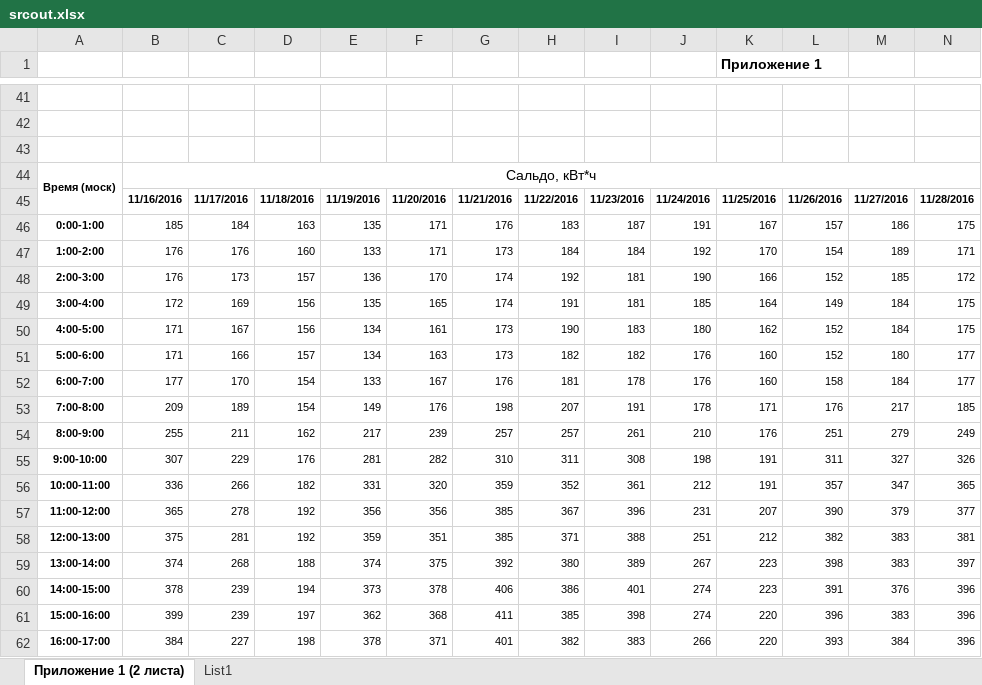
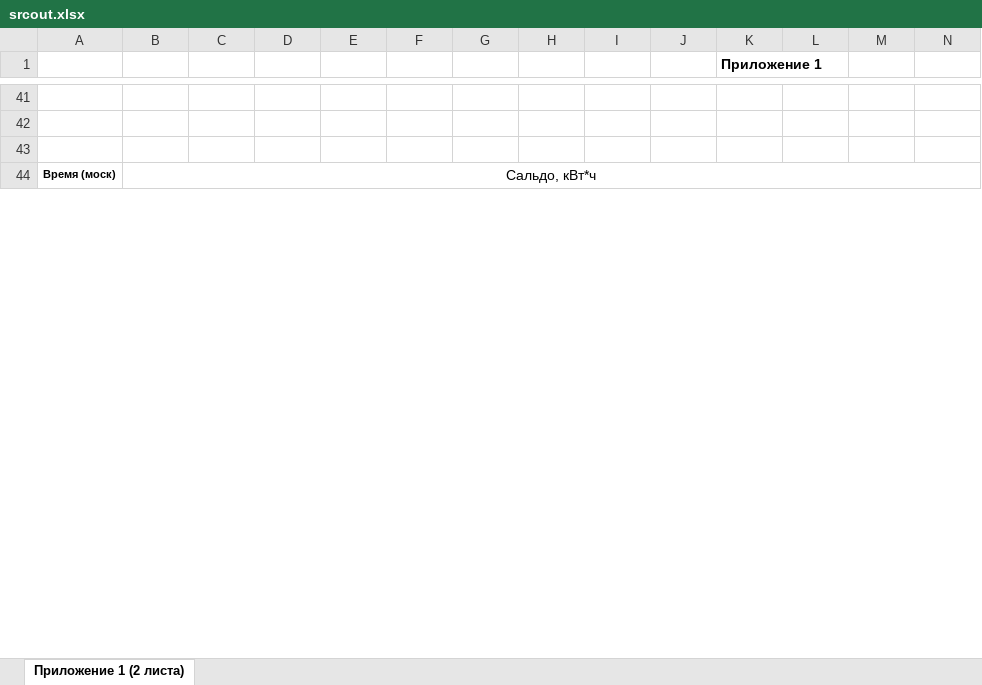
Before and after one commit to Abe1008/fps, an Excel workbook: src/ae/res/srcout.xlsx, sheet Приложение 1 (2 листа), drawn as a sheet; only a part is shown, gaps mark what is left out; values as stored, in another font and other column widths than the file's, no borders; removed rows and columns are numbered as before the commit, all else as after; rows hold the shown columns only; the diff covers the shown part only; the diff names each change by its address in the sheet, - before the commit and + after, or states it on an @@ line.

```diff
--- a/src/ae/res/srcout.xlsx (sheet Приложение 1 (2 листа))
+++ b/src/ae/res/srcout.xlsx (sheet Приложение 1 (2 листа))
-sheet tab: List1
-A44:A45 merged
+A44:A45 merged
-row 45:  | 11/16/2016 | 11/17/2016 | 11/18/2016 | 11/19/2016 | 11/20/2016 | 11/21/2016 | 11/22/2016 | 11/23/2016 | 11/24/2016 | 11/25/2016 | 11/26/2016 | 11/27/2016 | 11/28/2016
-row 46: 0:00-1:00 | 185 | 184 | 163 | 135 | 171 | 176 | 183 | 187 | 191 | 167 | 157 | 186 | 175
-row 47: 1:00-2:00 | 176 | 176 | 160 | 133 | 171 | 173 | 184 | 184 | 192 | 170 | 154 | 189 | 171
-row 48: 2:00-3:00 | 176 | 173 | 157 | 136 | 170 | 174 | 192 | 181 | 190 | 166 | 152 | 185 | 172
-row 49: 3:00-4:00 | 172 | 169 | 156 | 135 | 165 | 174 | 191 | 181 | 185 | 164 | 149 | 184 | 175
-row 50: 4:00-5:00 | 171 | 167 | 156 | 134 | 161 | 173 | 190 | 183 | 180 | 162 | 152 | 184 | 175
-row 51: 5:00-6:00 | 171 | 166 | 157 | 134 | 163 | 173 | 182 | 182 | 176 | 160 | 152 | 180 | 177
-row 52: 6:00-7:00 | 177 | 170 | 154 | 133 | 167 | 176 | 181 | 178 | 176 | 160 | 158 | 184 | 177
-row 53: 7:00-8:00 | 209 | 189 | 154 | 149 | 176 | 198 | 207 | 191 | 178 | 171 | 176 | 217 | 185
-row 54: 8:00-9:00 | 255 | 211 | 162 | 217 | 239 | 257 | 257 | 261 | 210 | 176 | 251 | 279 | 249
-row 55: 9:00-10:00 | 307 | 229 | 176 | 281 | 282 | 310 | 311 | 308 | 198 | 191 | 311 | 327 | 326
-row 56: 10:00-11:00 | 336 | 266 | 182 | 331 | 320 | 359 | 352 | 361 | 212 | 191 | 357 | 347 | 365
-row 57: 11:00-12:00 | 365 | 278 | 192 | 356 | 356 | 385 | 367 | 396 | 231 | 207 | 390 | 379 | 377
-row 58: 12:00-13:00 | 375 | 281 | 192 | 359 | 351 | 385 | 371 | 388 | 251 | 212 | 382 | 383 | 381
-row 59: 13:00-14:00 | 374 | 268 | 188 | 374 | 375 | 392 | 380 | 389 | 267 | 223 | 398 | 383 | 397
-row 60: 14:00-15:00 | 378 | 239 | 194 | 373 | 378 | 406 | 386 | 401 | 274 | 223 | 391 | 376 | 396
-row 61: 15:00-16:00 | 399 | 239 | 197 | 362 | 368 | 411 | 385 | 398 | 274 | 220 | 396 | 383 | 396
-row 62: 16:00-17:00 | 384 | 227 | 198 | 378 | 371 | 401 | 382 | 383 | 266 | 220 | 393 | 384 | 396
```
Also changed, not shown: 51 added rows, 33 removed rows and 17 edited cells elsewhere in this sheet, 5 other files.
